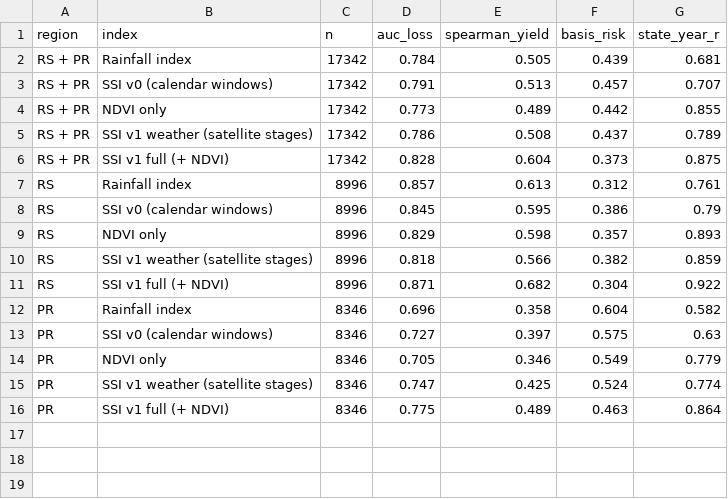
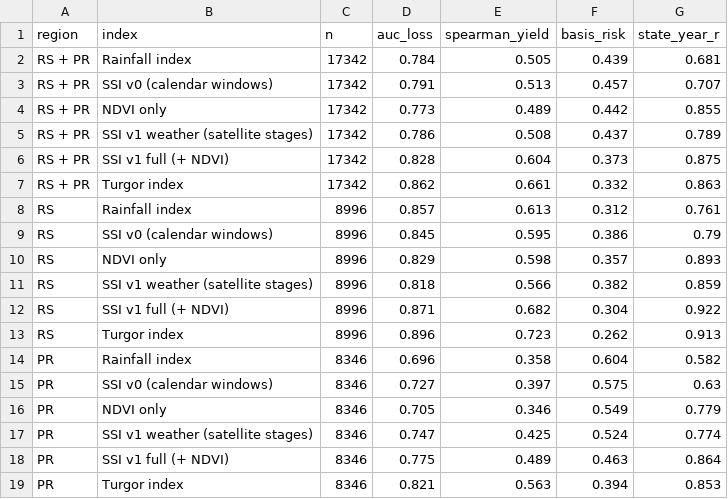
Before and after one commit to Fortirer/soy-stress-index, a CSV file: results/v1_metrics.csv, drawn as a sheet.

```diff
--- a/results/v1_metrics.csv
+++ b/results/v1_metrics.csv
@@ -6,2 +6,3 @@ RS + PR,SSI v1 weather (satellite stages),17342,0.786,0.508,0.437,0.789
 RS + PR,SSI v1 full (+ NDVI),17342,0.828,0.604,0.373,0.875
+RS + PR,Turgor index,17342,0.862,0.661,0.332,0.863
 RS,Rainfall index,8996,0.857,0.613,0.312,0.761
@@ -11,2 +12,3 @@ RS,SSI v1 weather (satellite stages),8996,0.818,0.566,0.382,0.859
 RS,SSI v1 full (+ NDVI),8996,0.871,0.682,0.304,0.922
+RS,Turgor index,8996,0.896,0.723,0.262,0.913
 PR,Rainfall index,8346,0.696,0.358,0.604,0.582
@@ -16 +18,2 @@ PR,SSI v1 weather (satellite stages),8346,0.747,0.425,0.524,0.774
 PR,SSI v1 full (+ NDVI),8346,0.775,0.489,0.463,0.864
+PR,Turgor index,8346,0.821,0.563,0.394,0.853
```
Also changed, not shown: results/baselines_ci.csv, results/holdout_metrics.csv, 18 other files.
